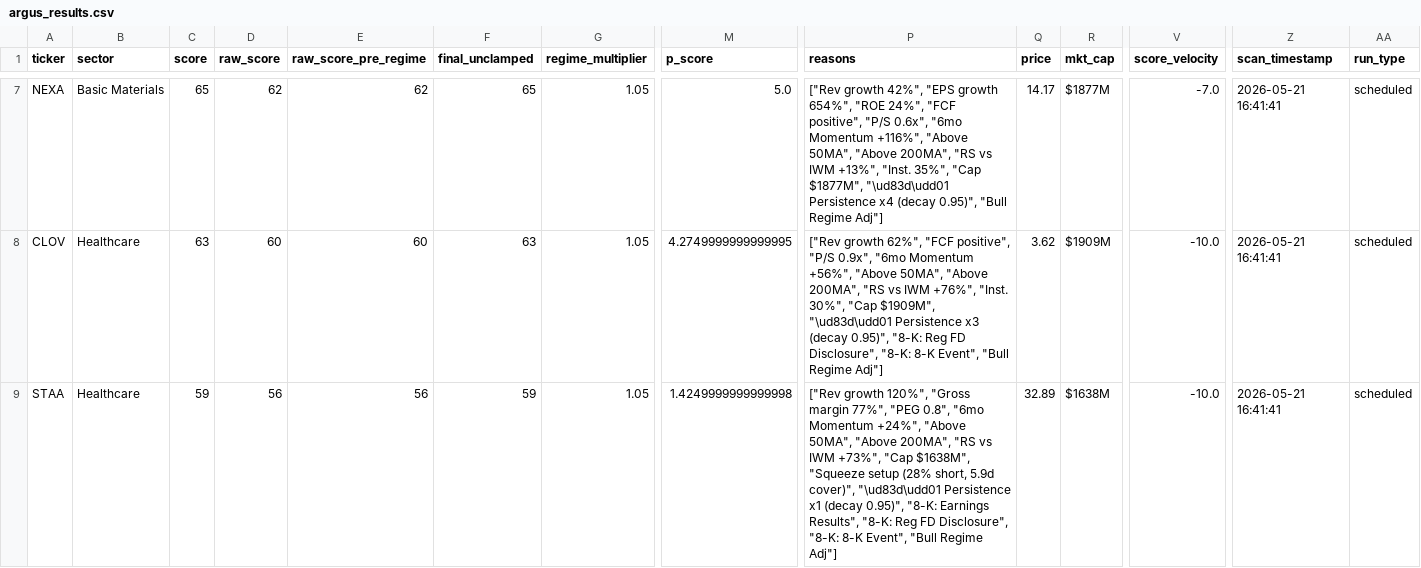
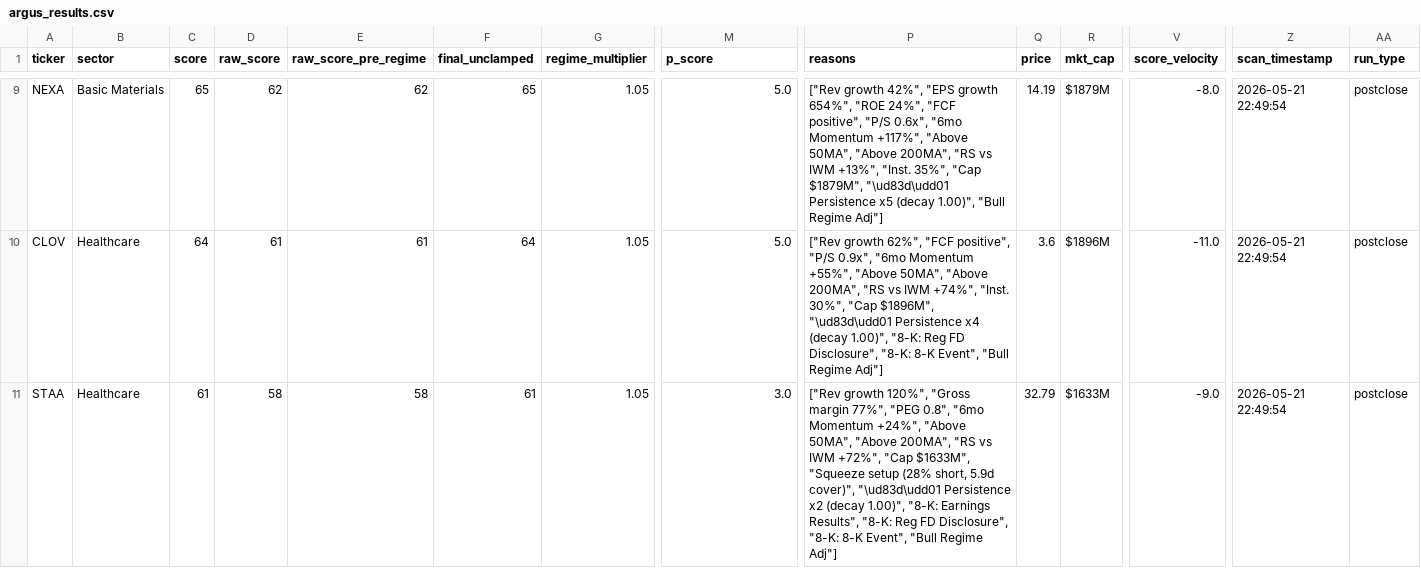
Before and after one commit to ChickenTenders2/argus, a CSV file: data/argus_results.csv, drawn as a sheet; only a part is shown, gaps mark what is left out; addresses are those after the commit; the diff covers the shown part only; the diff names each change by its address in the sheet, - before the commit and + after, or states it on an @@ line.

```diff
--- a/data/argus_results.csv
+++ b/data/argus_results.csv
-P9 (reasons): …"6mo Momentum +116%", "Above 50MA", "Above 200MA", "RS vs IWM +13%", "Inst. 35%", "Cap $1877M", "\ud83d\udd01 Persistence x4 (decay 0.95)", "Bull Regime…
+P9 (reasons): …"6mo Momentum +117%", "Above 50MA", "Above 200MA", "RS vs IWM +13%", "Inst. 35%", "Cap $1879M", "\ud83d\udd01 Persistence x5 (decay 1.00)", "Bull Regime…
-Q9 (price): 14.17
+Q9 (price): 14.19
-R9 (mkt_cap): $1877M
+R9 (mkt_cap): $1879M
-V9 (score_velocity): -7.0
+V9 (score_velocity): -8.0
-Z9:Z11 (scan_timestamp): 2026-05-21 16:41:41
+Z9:Z11 (scan_timestamp): 2026-05-21 22:49:54
-AA9:AA11 (run_type): scheduled
+AA9:AA11 (run_type): postclose
-C10 (score): 63
+C10 (score): 64
-D10 (raw_score): 60
+D10 (raw_score): 61
-E10 (raw_score_pre_regime): 60
+E10 (raw_score_pre_regime): 61
-F10 (final_unclamped): 63
+F10 (final_unclamped): 64
-M10 (p_score): 4.2749999999999995
+M10 (p_score): 5.0
-P10 (reasons): …"6mo Momentum +56%", "Above 50MA", "Above 200MA", "RS vs IWM +76%", "Inst. 30%", "Cap $1909M", "\ud83d\udd01 Persistence x3 (decay 0.95)", "8-K: Reg…
+P10 (reasons): …"6mo Momentum +55%", "Above 50MA", "Above 200MA", "RS vs IWM +74%", "Inst. 30%", "Cap $1896M", "\ud83d\udd01 Persistence x4 (decay 1.00)", "8-K: Reg…
-Q10 (price): 3.62
+Q10 (price): 3.6
-R10 (mkt_cap): $1909M
+R10 (mkt_cap): $1896M
-V10 (score_velocity): -10.0
+V10 (score_velocity): -11.0
-C11 (score): 59
+C11 (score): 61
-D11 (raw_score): 56
+D11 (raw_score): 58
-E11 (raw_score_pre_regime): 56
+E11 (raw_score_pre_regime): 58
-F11 (final_unclamped): 59
+F11 (final_unclamped): 61
-M11 (p_score): 1.4249999999999998
+M11 (p_score): 3.0
-P11 (reasons): …vs IWM +73%", "Cap $1638M", "Squeeze setup (28% short, 5.9d cover)", "\ud83d\udd01 Persistence x1 (decay 0.95)", "8-K: Earnings…
+P11 (reasons): …vs IWM +72%", "Cap $1633M", "Squeeze setup (28% short, 5.9d cover)", "\ud83d\udd01 Persistence x2 (decay 1.00)", "8-K: Earnings…
-Q11 (price): 32.89
+Q11 (price): 32.79
-R11 (mkt_cap): $1638M
+R11 (mkt_cap): $1633M
-V11 (score_velocity): -10.0
+V11 (score_velocity): -9.0
```
Also changed, not shown: 2 added rows, 2 removed rows and 56 edited cells elsewhere in this file, data/argus_results_history.csv, 1 other file.
